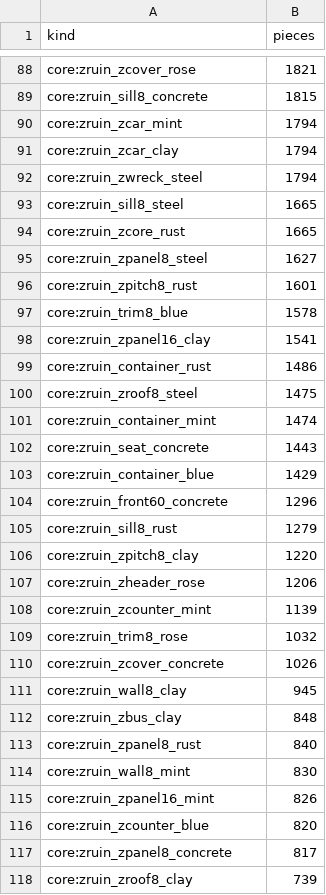
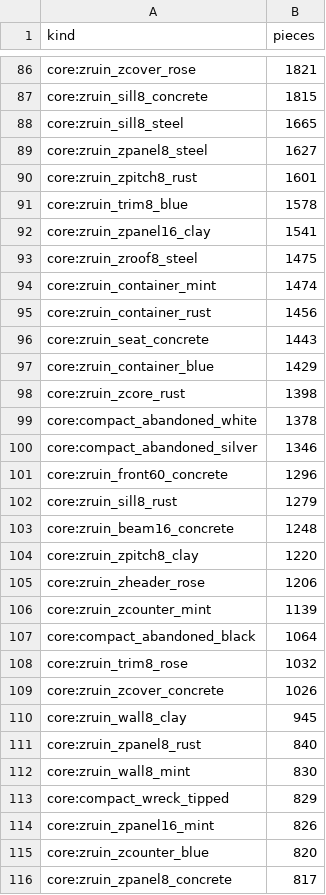
Before and after one commit to kodareef5/SNARK, a CSV file: assets/source/maps/tampa/reports/ruins5/blocks-by-kind.csv, drawn as a sheet; only a part is shown, gaps mark what is left out; the shorter side is filled out with more unchanged rows; removed rows and columns are numbered as before the commit, all else as after; the diff covers the shown part only; the diff names each change by its address in the sheet, - before the commit and + after, or states it on an @@ line.

Commit message:
tampa: rebuilt with the compact's wrecks in its streets, two builds the same 95,247,377 bytes, every proof and walk passing, its busiest chunk still 1,464; 17,923 cars (7,489 abandoned, 3,884 stripped, 525 on their roofs, 5,196 burnt out, 829 burnt on their sides) where 18,686 car boxes stood, 42 drivable compacts parked, and pictures of three streets and a pile-up

```diff
--- a/assets/source/maps/tampa/reports/ruins5/blocks-by-kind.csv
+++ b/assets/source/maps/tampa/reports/ruins5/blocks-by-kind.csv
-row 90: core:zruin_zcar_mint | 1794
-row 91: core:zruin_zcar_clay | 1794
-row 92: core:zruin_zwreck_steel | 1794
-row 94: core:zruin_zcore_rust | 1665
-row 99: core:zruin_container_rust | 1486
+row 95: core:zruin_container_rust | 1456
+row 98: core:zruin_zcore_rust | 1398
+row 99: core:compact_abandoned_white | 1378
+row 100: core:compact_abandoned_silver | 1346
+row 103: core:zruin_beam16_concrete | 1248
+row 107: core:compact_abandoned_black | 1064
-row 112: core:zruin_zbus_clay | 848
+row 113: core:compact_wreck_tipped | 829
```
Also changed, not shown: 39 added rows, 7 removed rows and 7 edited cells elsewhere in this file, 2 other files.
